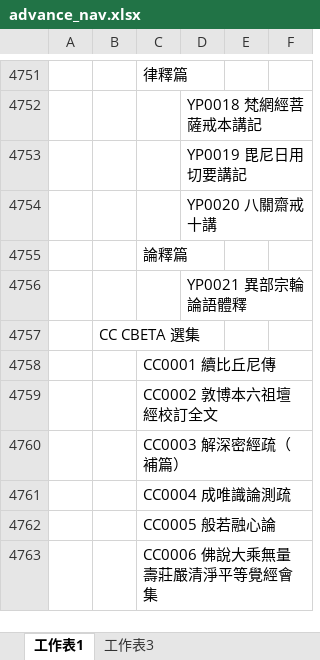
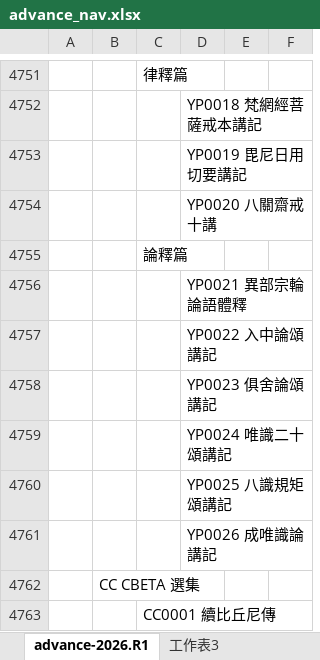
Before and after one commit to heavenchou/cbwork-bin, an Excel workbook: cbreader2X/nav/advance_nav.xlsx, sheet advance-2026.R1, drawn as a sheet; only a part is shown, gaps mark what is left out; the shorter side is filled out with more unchanged rows; values as stored, in another font and other column widths than the file's, no borders; the diff names each change by its address in the sheet, - before the commit and + after, or states it on an @@ line.

```diff
--- a/cbreader2X/nav/advance_nav.xlsx (sheet advance-2026.R1)
+++ b/cbreader2X/nav/advance_nav.xlsx (sheet advance-2026.R1)
-sheet tab: 工作表1
+sheet tab: advance-2026.R1
+row 4757:  |  |  | YP0022 入中論頌講記
+row 4758:  |  |  | YP0023 俱舍論頌講記
+row 4759:  |  |  | YP0024 唯識二十頌講記
+row 4760:  |  |  | YP0025 八識規矩頌講記
+row 4761:  |  |  | YP0026 成唯識論講記
```
Also changed, not shown: other sheet tabs, cbreader2X/bulei/bulei.xlsx, cbreader2X/nav/simple_nav.xlsx, 22 other files.
